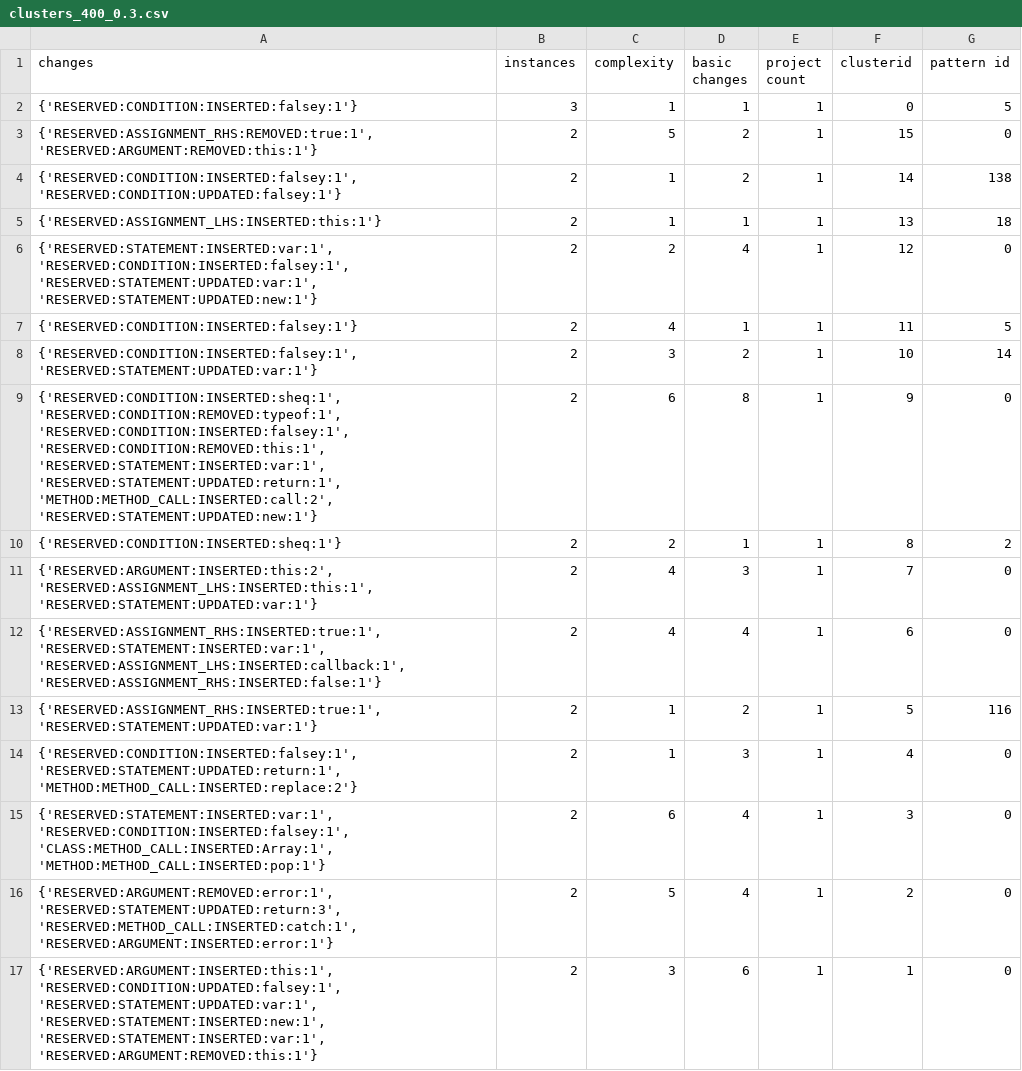
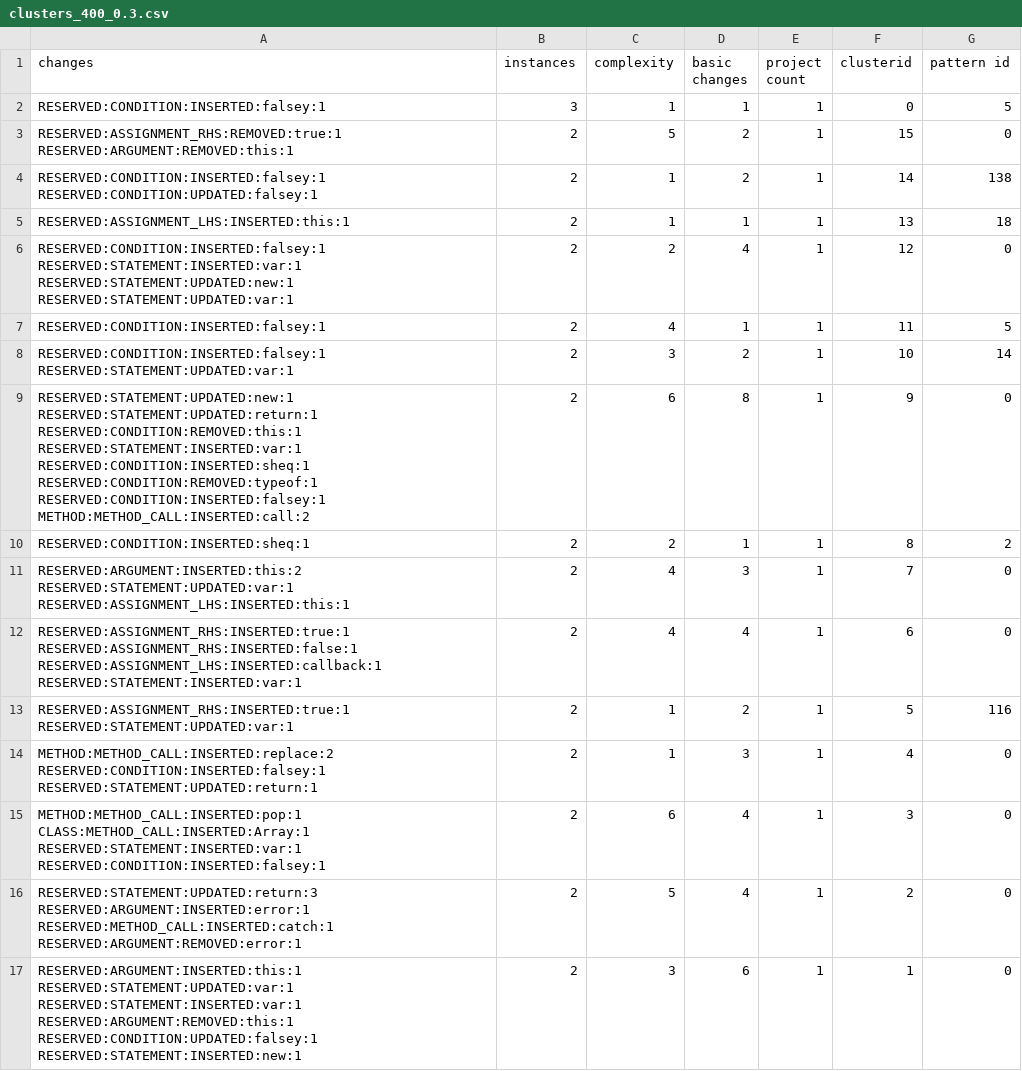
Before and after one commit to cs230-team/bug-mining, a CSV file: BugAID/clusters/clusters_400_0.3.csv, drawn as a sheet.

```diff
--- a/BugAID/clusters/clusters_400_0.3.csv
+++ b/BugAID/clusters/clusters_400_0.3.csv
@@ -1,17 +1,49 @@
 changes,instances,complexity,basic changes,project count,clusterid,pattern id
-{'RESERVED:CONDITION:INSERTED:falsey:1'},3,1,1,1,0,5
-"{'RESERVED:ASSIGNMENT_RHS:REMOVED:true:1', 'RESERVED:ARGUMENT:REMOVED:this:1'}",2,5,2,1,15,0
-"{'RESERVED:CONDITION:INSERTED:falsey:1', 'RESERVED:CONDITION:UPDATED:falsey:1'}",2,1,2,1,14,138
-{'RESERVED:ASSIGNMENT_LHS:INSERTED:this:1'},2,1,1,1,13,18
-"{'RESERVED:STATEMENT:INSERTED:var:1', 'RESERVED:CONDITION:INSERTED:falsey:1', 'RESERVED:STATEMENT:UPDATED:var:1', 'RESERVED:STATEMENT:UPDATED:new:1'}",2,2,4,1,12,0
-{'RESERVED:CONDITION:INSERTED:falsey:1'},2,4,1,1,11,5
-"{'RESERVED:CONDITION:INSERTED:falsey:1', 'RESERVED:STATEMENT:UPDATED:var:1'}",2,3,2,1,10,14
-"{'RESERVED:CONDITION:INSERTED:sheq:1', 'RESERVED:CONDITION:REMOVED:typeof:1', 'RESERVED:CONDITION:INSERTED:falsey:1', 'RESERVED:CONDITION:REMOVED:this:1', 'RESERVED:STATEMENT:INSERTED:var:1', 'RESERVED:STATEMENT:UPDATED:return:1', 'METHOD:METHOD_CALL:INSERTED:call:2', 'RESERVED:STATEMENT:UPDATED:new:1'}",2,6,8,1,9,0
-{'RESERVED:CONDITION:INSERTED:sheq:1'},2,2,1,1,8,2
-"{'RESERVED:ARGUMENT:INSERTED:this:2', 'RESERVED:ASSIGNMENT_LHS:INSERTED:this:1', 'RESERVED:STATEMENT:UPDATED:var:1'}",2,4,3,1,7,0
-"{'RESERVED:ASSIGNMENT_RHS:INSERTED:true:1', 'RESERVED:STATEMENT:INSERTED:var:1', 'RESERVED:ASSIGNMENT_LHS:INSERTED:callback:1', 'RESERVED:ASSIGNMENT_RHS:INSERTED:false:1'}",2,4,4,1,6,0
-"{'RESERVED:ASSIGNMENT_RHS:INSERTED:true:1', 'RESERVED:STATEMENT:UPDATED:var:1'}",2,1,2,1,5,116
-"{'RESERVED:CONDITION:INSERTED:falsey:1', 'RESERVED:STATEMENT:UPDATED:return:1', 'METHOD:METHOD_CALL:INSERTED:replace:2'}",2,1,3,1,4,0
-"{'RESERVED:STATEMENT:INSERTED:var:1', 'RESERVED:CONDITION:INSERTED:falsey:1', 'CLASS:METHOD_CALL:INSERTED:Array:1', 'METHOD:METHOD_CALL:INSERTED:pop:1'}",2,6,4,1,3,0
-"{'RESERVED:ARGUMENT:REMOVED:error:1', 'RESERVED:STATEMENT:UPDATED:return:3', 'RESERVED:METHOD_CALL:INSERTED:catch:1', 'RESERVED:ARGUMENT:INSERTED:error:1'}",2,5,4,1,2,0
-"{'RESERVED:ARGUMENT:INSERTED:this:1', 'RESERVED:CONDITION:UPDATED:falsey:1', 'RESERVED:STATEMENT:UPDATED:var:1', 'RESERVED:STATEMENT:INSERTED:new:1', 'RESERVED:STATEMENT:INSERTED:var:1', 'RESERVED:ARGUMENT:REMOVED:this:1'}",2,3,6,1,1,0
+RESERVED:CONDITION:INSERTED:falsey:1,3,1,1,1,0,5
+"RESERVED:ASSIGNMENT_RHS:REMOVED:true:1
+RESERVED:ARGUMENT:REMOVED:this:1",2,5,2,1,15,0
+"RESERVED:CONDITION:INSERTED:falsey:1
+RESERVED:CONDITION:UPDATED:falsey:1",2,1,2,1,14,138
+RESERVED:ASSIGNMENT_LHS:INSERTED:this:1,2,1,1,1,13,18
+"RESERVED:CONDITION:INSERTED:falsey:1
+RESERVED:STATEMENT:INSERTED:var:1
+RESERVED:STATEMENT:UPDATED:new:1
+RESERVED:STATEMENT:UPDATED:var:1",2,2,4,1,12,0
+RESERVED:CONDITION:INSERTED:falsey:1,2,4,1,1,11,5
+"RESERVED:CONDITION:INSERTED:falsey:1
+RESERVED:STATEMENT:UPDATED:var:1",2,3,2,1,10,14
+"RESERVED:STATEMENT:UPDATED:new:1
+RESERVED:STATEMENT:UPDATED:return:1
+RESERVED:CONDITION:REMOVED:this:1
+RESERVED:STATEMENT:INSERTED:var:1
+RESERVED:CONDITION:INSERTED:sheq:1
+RESERVED:CONDITION:REMOVED:typeof:1
+RESERVED:CONDITION:INSERTED:falsey:1
+METHOD:METHOD_CALL:INSERTED:call:2",2,6,8,1,9,0
+RESERVED:CONDITION:INSERTED:sheq:1,2,2,1,1,8,2
+"RESERVED:ARGUMENT:INSERTED:this:2
+RESERVED:STATEMENT:UPDATED:var:1
+RESERVED:ASSIGNMENT_LHS:INSERTED:this:1",2,4,3,1,7,0
+"RESERVED:ASSIGNMENT_RHS:INSERTED:true:1
+RESERVED:ASSIGNMENT_RHS:INSERTED:false:1
+RESERVED:ASSIGNMENT_LHS:INSERTED:callback:1
+RESERVED:STATEMENT:INSERTED:var:1",2,4,4,1,6,0
+"RESERVED:ASSIGNMENT_RHS:INSERTED:true:1
+RESERVED:STATEMENT:UPDATED:var:1",2,1,2,1,5,116
+"METHOD:METHOD_CALL:INSERTED:replace:2
+RESERVED:CONDITION:INSERTED:falsey:1
+RESERVED:STATEMENT:UPDATED:return:1",2,1,3,1,4,0
+"METHOD:METHOD_CALL:INSERTED:pop:1
+CLASS:METHOD_CALL:INSERTED:Array:1
+RESERVED:STATEMENT:INSERTED:var:1
+RESERVED:CONDITION:INSERTED:falsey:1",2,6,4,1,3,0
+"RESERVED:STATEMENT:UPDATED:return:3
+RESERVED:ARGUMENT:INSERTED:error:1
+RESERVED:METHOD_CALL:INSERTED:catch:1
+RESERVED:ARGUMENT:REMOVED:error:1",2,5,4,1,2,0
+"RESERVED:ARGUMENT:INSERTED:this:1
+RESERVED:STATEMENT:UPDATED:var:1
+RESERVED:STATEMENT:INSERTED:var:1
+RESERVED:ARGUMENT:REMOVED:this:1
+RESERVED:CONDITION:UPDATED:falsey:1
+RESERVED:STATEMENT:INSERTED:new:1",2,3,6,1,1,0
```
Also changed, not shown: BugAID/clusters/clusters_400_0.1.csv, BugAID/clusters/clusters_400_0.5.csv, 5 other files.
